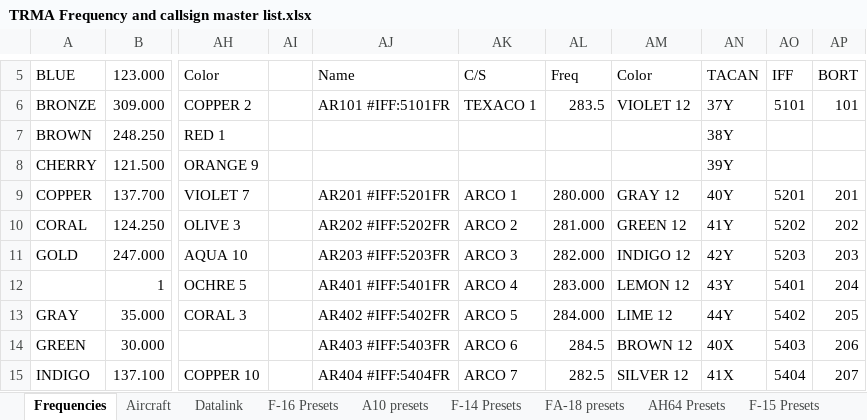
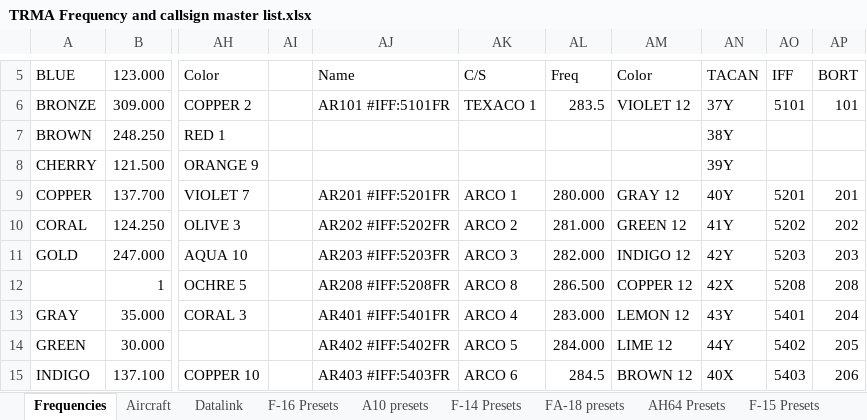
Before and after one commit to 132nd-vWing/TRMA-Brief, an Excel workbook: COMMUNICATIONS/TRMA Frequency and callsign master list.xlsx, sheet Frequencies, drawn as a sheet; only a part is shown, gaps mark what is left out; values as stored, in another font and other column widths than the file's, no cell formats; the diff covers the shown part only; the diff names each change by its address in the sheet, - before the commit and + after, or states it on an @@ line.

```diff
--- a/COMMUNICATIONS/TRMA Frequency and callsign master list.xlsx (sheet Frequencies)
+++ b/COMMUNICATIONS/TRMA Frequency and callsign master list.xlsx (sheet Frequencies)
-AJ12: AR401 #IFF:5401FR
+AJ12: AR208 #IFF:5208FR
-AK12: ARCO 4
+AK12: ARCO 8
-AL12: 283.000
+AL12: 286.500
-AM12: LEMON 12
+AM12: COPPER 12
-AN12: 43Y
+AN12: 42X
-AO12: 5401
+AO12: 5208
-AP12: 204
+AP12: 208
-AJ13: AR402 #IFF:5402FR
+AJ13: AR401 #IFF:5401FR
-AK13: ARCO 5
+AK13: ARCO 4
-AL13: 284.000
+AL13: 283.000
-AM13: LIME 12
+AM13: LEMON 12
-AN13: 44Y
+AN13: 43Y
-AO13: 5402
+AO13: 5401
-AP13: 205
+AP13: 204
-AJ14: AR403 #IFF:5403FR
+AJ14: AR402 #IFF:5402FR
-AK14: ARCO 6
+AK14: ARCO 5
-AL14: 284.5
+AL14: 284.000
-AM14: BROWN 12
+AM14: LIME 12
-AN14: 40X
+AN14: 44Y
-AO14: 5403
+AO14: 5402
-AP14: 206
+AP14: 205
-AJ15: AR404 #IFF:5404FR
+AJ15: AR403 #IFF:5403FR
-AK15: ARCO 7
+AK15: ARCO 6
-AL15: 282.5
+AL15: 284.5
-AM15: SILVER 12
+AM15: BROWN 12
-AN15: 41X
+AN15: 40X
-AO15: 5404
+AO15: 5403
-AP15: 207
+AP15: 206
```
Also changed, not shown: 1 added row, 1 removed row, 81 edited cells and merged cells elsewhere in this sheet, sheet F-16 Presets, cell formats, 4 other files.
